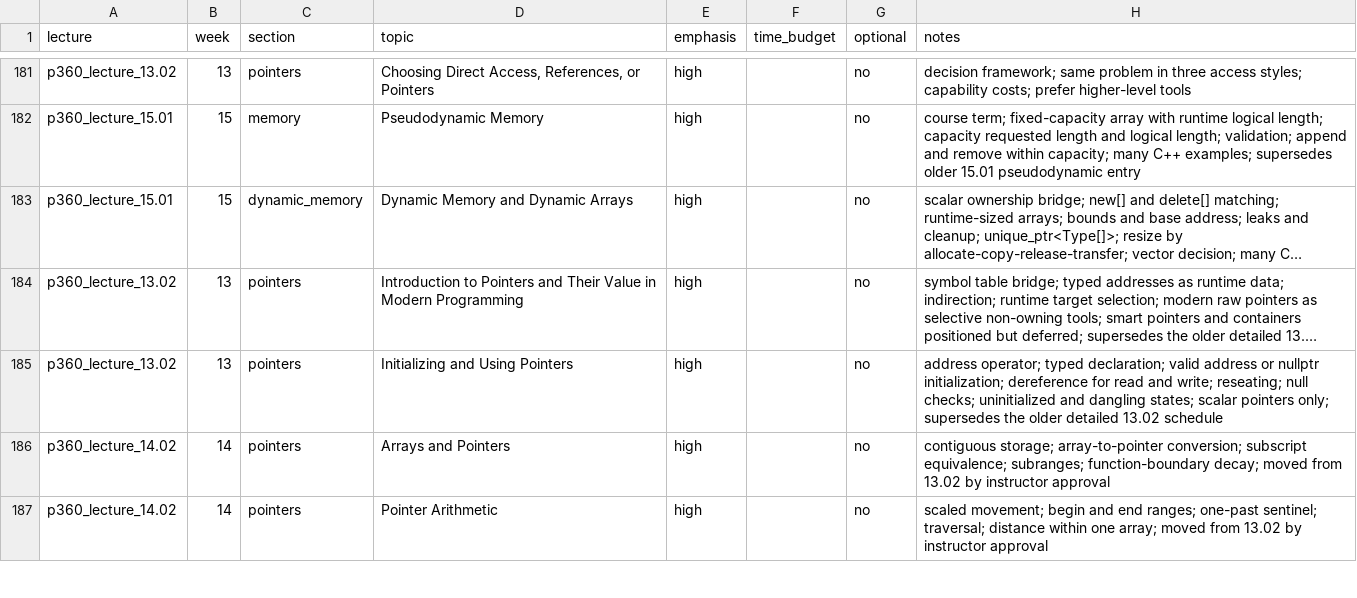
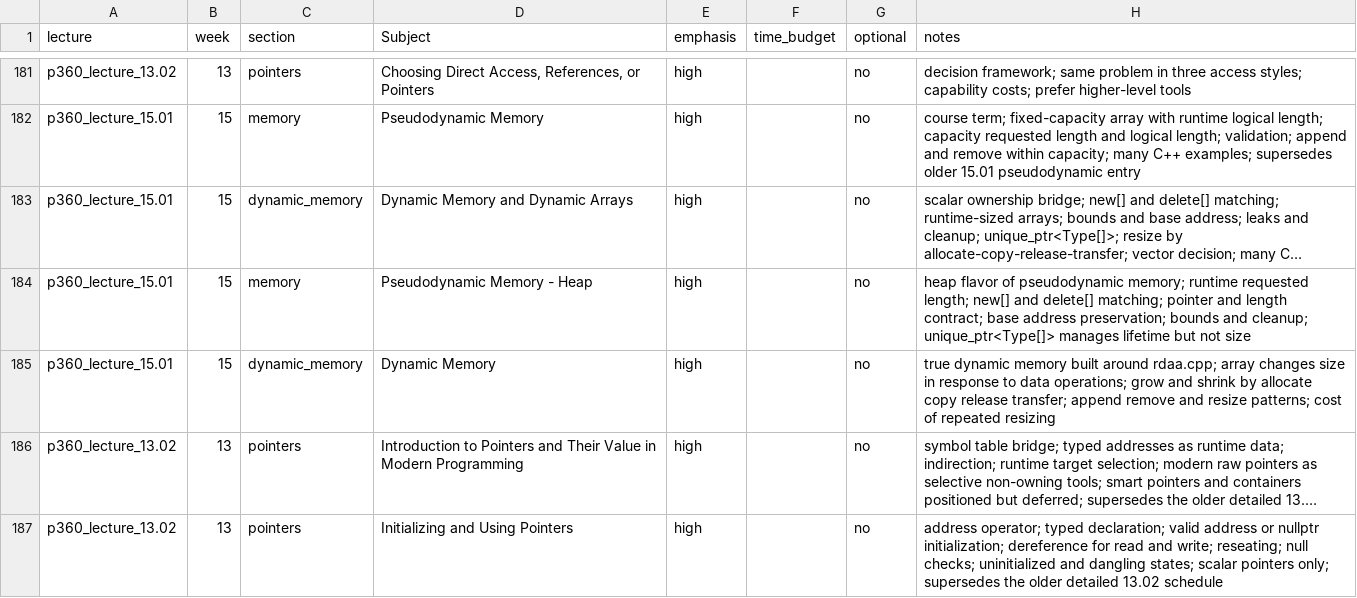
Before and after one commit to 9mytmh5z4p-sketch/CISP360, a CSV file: inventory.csv, drawn as a sheet; only a part is shown, gaps mark what is left out; the shorter side is filled out with more unchanged rows; long unchanged cells end in …; the diff names each change by its address in the sheet, - before the commit and + after, or states it on an @@ line.

```diff
--- a/inventory.csv
+++ b/inventory.csv
-D1: topic
+D1: Subject
+row 184: p360_lecture_15.01 | 15 | memory | Pseudodynamic Memory - Heap | high |  | no | heap flavor of pseudodynamic memory; runtime requested length; new[] and delete[] matching; pointer and length contract; base address preservation; bounds and cleanup; unique_ptr<Type[]> manages lifetime but not size
+row 185: p360_lecture_15.01 | 15 | dynamic_memory | Dynamic Memory | high |  | no | true dynamic memory built around rdaa.cpp; array changes size in response to data operations; grow and shrink by allocate copy release transfer; append remove and resize patterns; cost of repeated resizing
```
Also changed, not shown: 13 other files.
